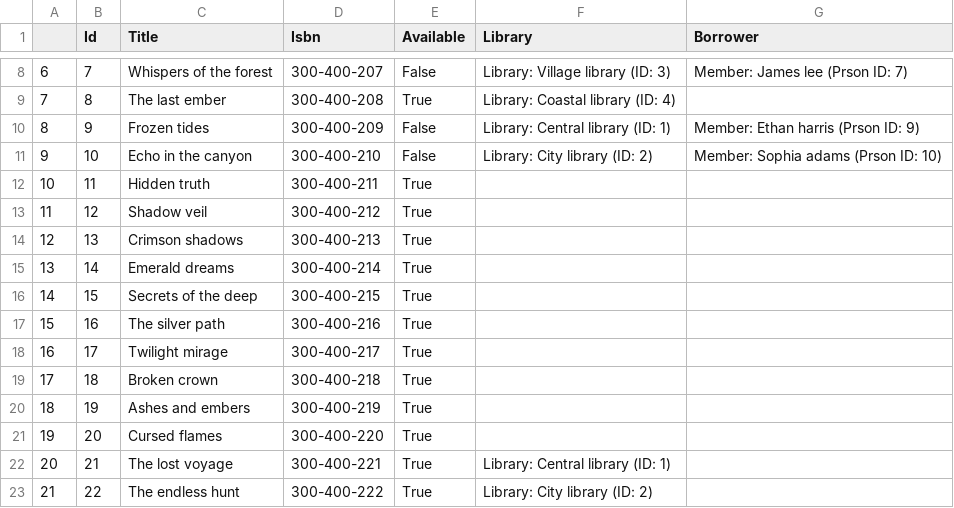
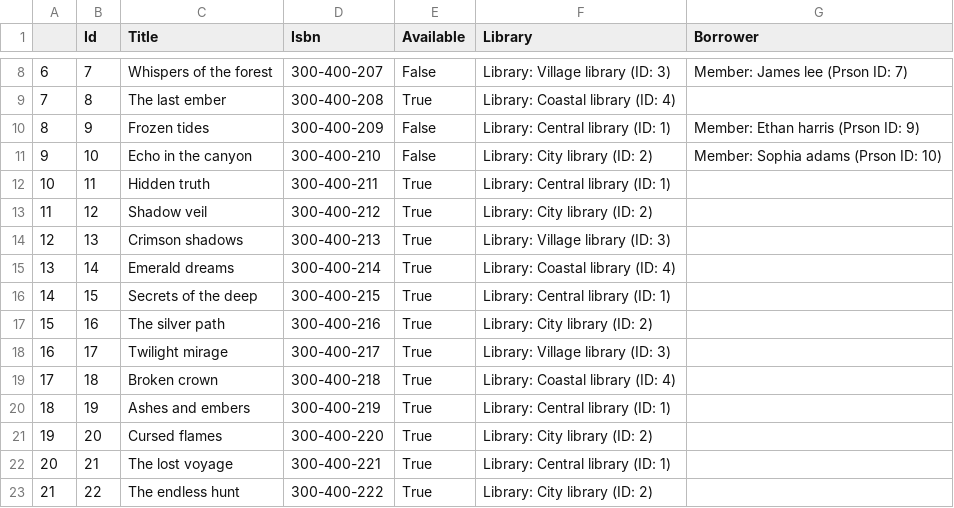
Before and after one commit to AnkitAleMgr/Python, a CSV file: selfLearning/object_oreanted_program(OOP)/library_management_system/csv_files/Books/Books.csv, drawn as a sheet; only a part is shown, gaps mark what is left out.

```diff
--- a/selfLearning/object_oreanted_program(OOP)/library_management_system/csv_files/Books/Books.csv
+++ b/selfLearning/object_oreanted_program(OOP)/library_management_system/csv_files/Books/Books.csv
@@ -11,12 +11,12 @@
 9,10,Echo in the canyon,300-400-210,False,Library: City library (ID: 2),Member: Sophia adams (Prson ID: 10)
-10,11,Hidden truth,300-400-211,True,,
-11,12,Shadow veil,300-400-212,True,,
-12,13,Crimson shadows,300-400-213,True,,
-13,14,Emerald dreams,300-400-214,True,,
-14,15,Secrets of the deep,300-400-215,True,,
-15,16,The silver path,300-400-216,True,,
-16,17,Twilight mirage,300-400-217,True,,
-17,18,Broken crown,300-400-218,True,,
-18,19,Ashes and embers,300-400-219,True,,
-19,20,Cursed flames,300-400-220,True,,
+10,11,Hidden truth,300-400-211,True,Library: Central library (ID: 1),
+11,12,Shadow veil,300-400-212,True,Library: City library (ID: 2),
+12,13,Crimson shadows,300-400-213,True,Library: Village library (ID: 3),
+13,14,Emerald dreams,300-400-214,True,Library: Coastal library (ID: 4),
+14,15,Secrets of the deep,300-400-215,True,Library: Central library (ID: 1),
+15,16,The silver path,300-400-216,True,Library: City library (ID: 2),
+16,17,Twilight mirage,300-400-217,True,Library: Village library (ID: 3),
+17,18,Broken crown,300-400-218,True,Library: Coastal library (ID: 4),
+18,19,Ashes and embers,300-400-219,True,Library: Central library (ID: 1),
+19,20,Cursed flames,300-400-220,True,Library: City library (ID: 2),
 20,21,The lost voyage,300-400-221,True,Library: Central library (ID: 1),
```
Also changed, not shown: selfLearning/object_oreanted_program(OOP)/library_management_system/csv_files/Library/library_1/books.csv, selfLearning/object_oreanted_program(OOP)/library_management_system/csv_files/Library/library_2/books.csv, 6 other files.
